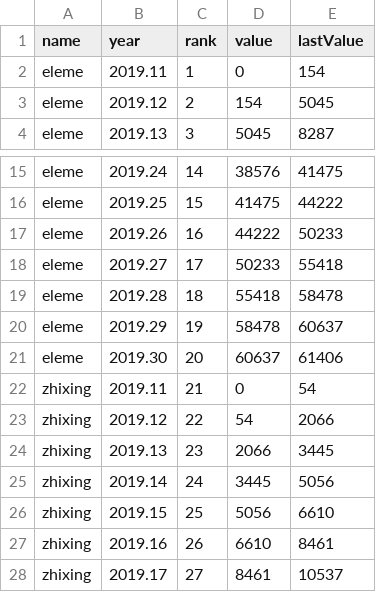
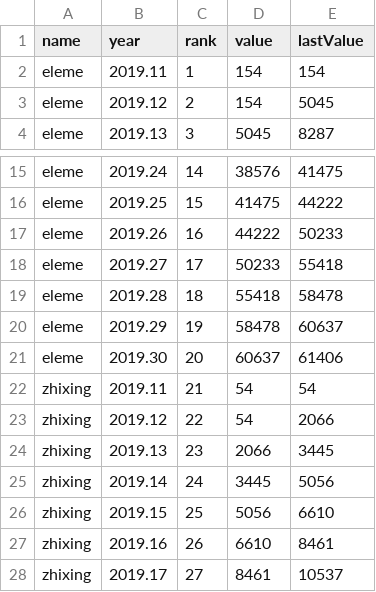
Before and after one commit to yellowbao/Han, a CSV file: grafana_data_export-16.csv, drawn as a sheet; only a part is shown, gaps mark what is left out.

Commit message:
修改

```diff
--- a/grafana_data_export-16.csv
+++ b/grafana_data_export-16.csv
@@ -1,3 +1,3 @@
 name,year,rank,value,lastValue
-eleme,2019.11,1,0,154
+eleme,2019.11,1,154,154
 eleme,2019.12,2,154,5045
@@ -21,3 +21,3 @@ eleme,2019.29,19,58478,60637
 eleme,2019.30,20,60637,61406
-zhixing,2019.11,21,0,54
+zhixing,2019.11,21,54,54
 zhixing,2019.12,22,54,2066
```
